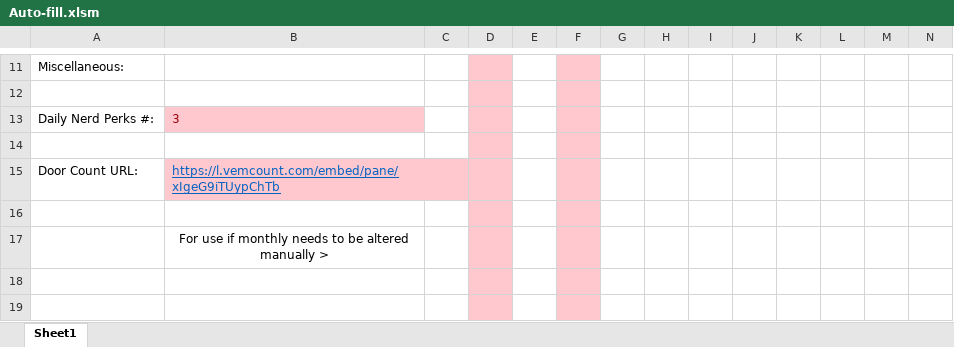
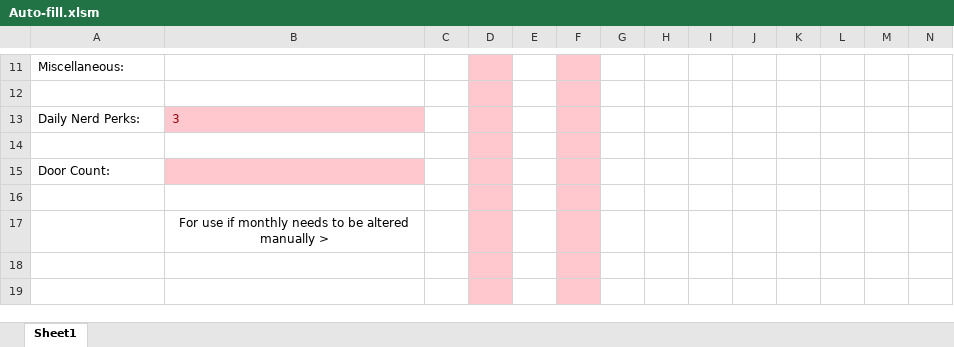
Before and after one commit to Noixo/Excel-automation, an Excel workbook: Auto-fill.xlsm, sheet Sheet1, drawn as a sheet; only a part is shown, gaps mark what is left out; values as stored, in another font and other column widths than the file's, no borders; charts and pictures not drawn; removed rows and columns are numbered as before the commit, all else as after; rows hold the shown columns only; the diff names each change by its address in the sheet, - before the commit and + after, or states it on an @@ line.

Commit message:
Changed door count

```diff
--- a/Auto-fill.xlsm (sheet Sheet1)
+++ b/Auto-fill.xlsm (sheet Sheet1)
-A13: Daily Nerd Perks #:
+A13: Daily Nerd Perks:
-row 15: Door Count URL: | https://l.vemcount.com/embed/pane/xIgeG9iTUypChTb
+row 15: Door Count:
```
Also changed, not shown: charts or pictures, 5 other files.
